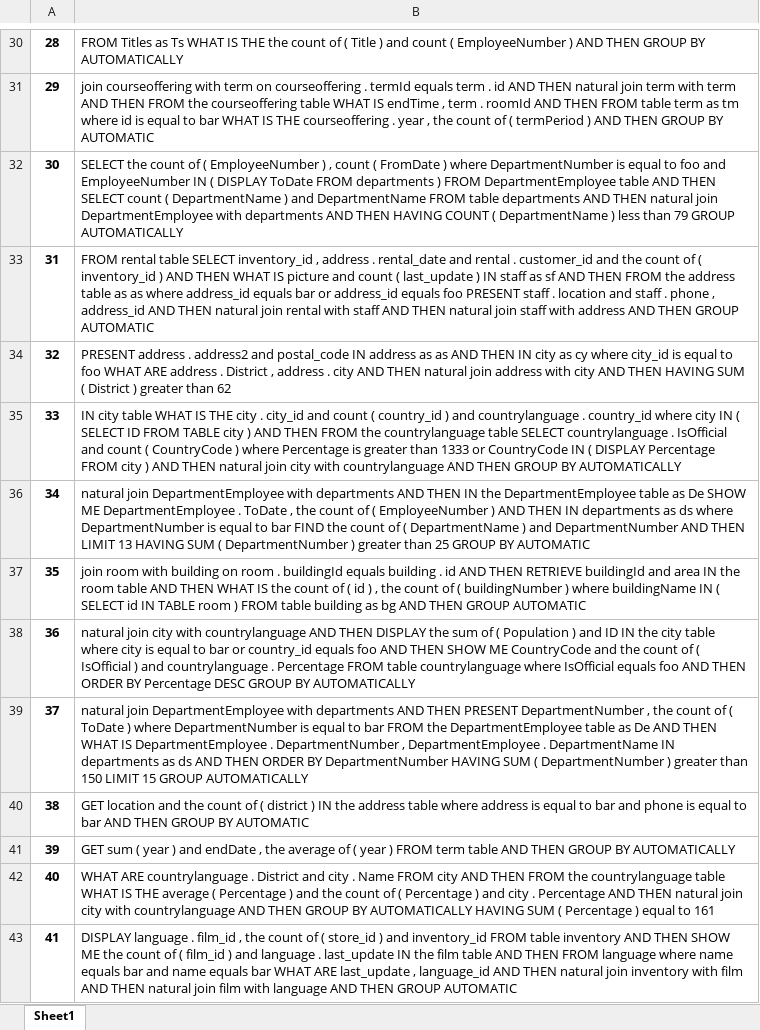
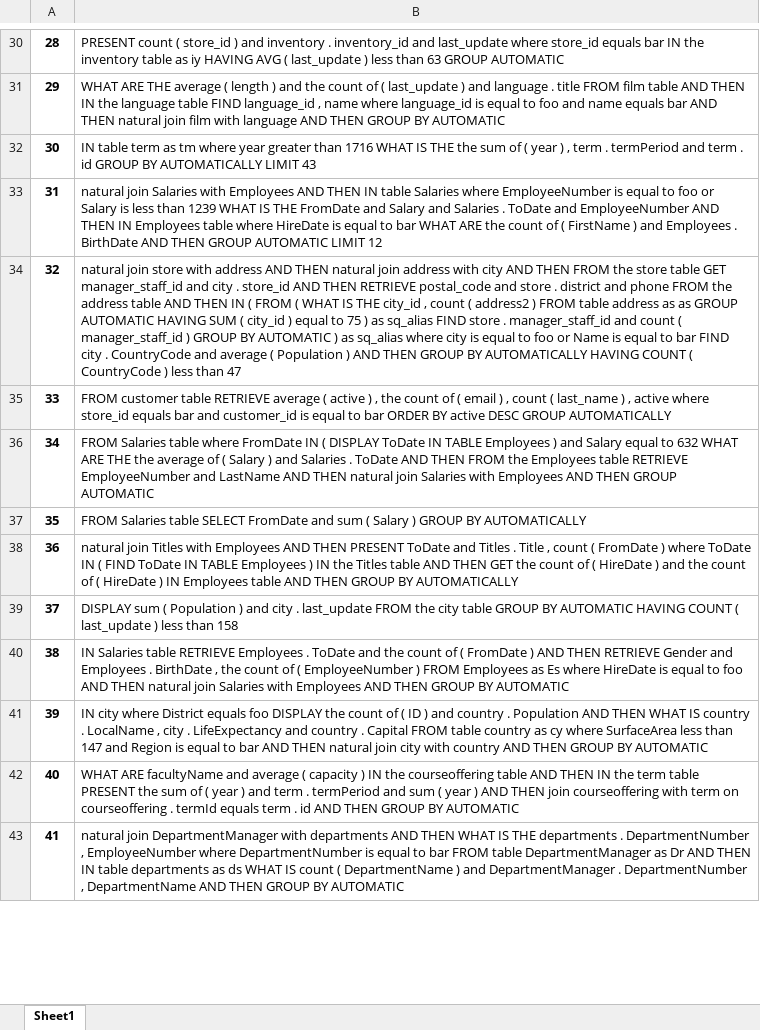
Before and after one commit to KyleLuoma/speakql2_to_sql, an Excel workbook: generated_queries.xlsx, sheet Sheet1, drawn as a sheet; only a part is shown, gaps mark what is left out; values as stored, in another font and other column widths than the file's, no borders; the diff covers the shown part only; the diff names each change by its address in the sheet, - before the commit and + after, or states it on an @@ line.

Commit message:
added english word library for alias and literal lookups in where predicates

```diff
--- a/generated_queries.xlsx (sheet Sheet1)
+++ b/generated_queries.xlsx (sheet Sheet1)
-B30: FROM Titles as Ts WHAT IS THE the count of ( Title ) and count ( EmployeeNumber ) AND THEN GROUP BY AUTOMATICALLY
+B30: PRESENT count ( store_id ) and inventory . inventory_id and last_update where store_id equals bar IN the inventory table as iy HAVING AVG ( last_update ) less than 63 GROUP AUTOMATIC
-B31: join courseoffering with term on courseoffering . termId equals term . id AND THEN natural join term with term AND THEN FROM the courseoffering table WHAT IS endTime , term . roomId AND THEN FROM table term as tm where id is equal to bar WHAT IS THE courseoffering . year , the count of ( termPeriod ) AND THEN…
+B31: WHAT ARE THE average ( length ) and the count of ( last_update ) and language . title FROM film table AND THEN IN the language table FIND language_id , name where language_id is equal to foo and name equals bar AND THEN natural join film with language AND THEN…
-B32: SELECT the count of ( EmployeeNumber ) , count ( FromDate ) where DepartmentNumber is equal to foo and EmployeeNumber IN ( DISPLAY ToDate FROM departments ) FROM DepartmentEmployee table AND THEN SELECT count ( DepartmentName ) and DepartmentName FROM table departments AND THEN natural join DepartmentEmployee with departments AND THEN HAVING COUNT ( DepartmentName ) less than 79 GROUP AUTOMATICALLY
+B32: IN table term as tm where year greater than 1716 WHAT IS THE the sum of ( year ) , term . termPeriod and term . id GROUP BY AUTOMATICALLY LIMIT 43
-B33: FROM rental table SELECT inventory_id , address . rental_date and rental . customer_id and the count of ( inventory_id ) AND THEN WHAT IS picture and count ( last_update ) IN staff as sf AND THEN FROM the address table as as where address_id equals bar or address_id equals foo PRESENT staff . location and staff . phone , address_id AND THEN natural join rental with staff AND THEN natural join staff with address AND THEN GROUP AUTOMATIC
+B33: natural join Salaries with Employees AND THEN IN table Salaries where EmployeeNumber is equal to foo or Salary is less than 1239 WHAT IS THE FromDate and Salary and Salaries . ToDate and EmployeeNumber AND THEN IN Employees table where HireDate is equal to bar WHAT ARE the count of ( FirstName ) and Employees . BirthDate AND THEN GROUP AUTOMATIC LIMIT 12
-B34: PRESENT address . address2 and postal_code IN address as as AND THEN IN city as cy where city_id is equal to foo WHAT ARE address . District , address . city AND THEN natural join address with city AND THEN HAVING SUM ( District ) greater than 62
+B34: natural join store with address AND THEN natural join address with city AND THEN FROM the store table GET manager_staff_id and city . store_id AND THEN RETRIEVE postal_code and store . district and phone FROM the address table AND THEN IN ( FROM ( WHAT IS THE city_id , count ( address2 ) FROM table address as as GROUP AUTOMATIC HAVING SUM ( city_id ) equal to 75 ) as sq_alias FIND store . manager_staff_id and count ( manager_staff_id ) GROUP BY AUTOMATIC ) as sq_alias where city is equal to foo or Name is equal to bar FIND city . CountryCode and average ( Population ) AND THEN GROUP BY AUTOMATICALLY HAVING COUNT ( CountryCode ) less than 47
-B35: IN city table WHAT IS THE city . city_id and count ( country_id ) and countrylanguage . country_id where city IN ( SELECT ID FROM TABLE city ) AND THEN FROM the countrylanguage table SELECT countrylanguage . IsOfficial and count ( CountryCode ) where Percentage is greater than 1333 or CountryCode IN ( DISPLAY Percentage FROM city ) AND THEN natural join city with countrylanguage AND THEN GROUP BY AUTOMATICALLY
+B35: FROM customer table RETRIEVE average ( active ) , the count of ( email ) , count ( last_name ) , active where store_id equals bar and customer_id is equal to bar ORDER BY active DESC GROUP AUTOMATICALLY
-B36: natural join DepartmentEmployee with departments AND THEN IN the DepartmentEmployee table as De SHOW ME DepartmentEmployee . ToDate , the count of ( EmployeeNumber ) AND THEN IN departments as ds where DepartmentNumber is equal to bar FIND the count of ( DepartmentName ) and DepartmentNumber AND THEN LIMIT 13 HAVING SUM ( DepartmentNumber ) greater than 25 GROUP BY AUTOMATIC
+B36: FROM Salaries table where FromDate IN ( DISPLAY ToDate IN TABLE Employees ) and Salary equal to 632 WHAT ARE THE the average of ( Salary ) and Salaries . ToDate AND THEN FROM the Employees table RETRIEVE EmployeeNumber and LastName AND THEN natural join Salaries with Employees AND THEN GROUP AUTOMATIC
-B37: join room with building on room . buildingId equals building . id AND THEN RETRIEVE buildingId and area IN the room table AND THEN WHAT IS the count of ( id ) , the count of ( buildingNumber ) where buildingName IN ( SELECT id IN TABLE room ) FROM table building as bg AND THEN GROUP AUTOMATIC
+B37: FROM Salaries table SELECT FromDate and sum ( Salary ) GROUP BY AUTOMATICALLY
-B38: natural join city with countrylanguage AND THEN DISPLAY the sum of ( Population ) and ID IN the city table where city is equal to bar or country_id equals foo AND THEN SHOW ME CountryCode and the count of ( IsOfficial ) and countrylanguage . Percentage FROM table countrylanguage where IsOfficial equals foo AND THEN ORDER BY Percentage DESC GROUP BY…
+B38: natural join Titles with Employees AND THEN PRESENT ToDate and Titles . Title , count ( FromDate ) where ToDate IN ( FIND ToDate IN TABLE Employees ) IN the Titles table AND THEN GET the count of ( HireDate ) and the count of ( HireDate ) IN Employees table AND THEN GROUP BY…
-B39: natural join DepartmentEmployee with departments AND THEN PRESENT DepartmentNumber , the count of ( ToDate ) where DepartmentNumber is equal to bar FROM the DepartmentEmployee table as De AND THEN WHAT IS DepartmentEmployee . DepartmentNumber , DepartmentEmployee . DepartmentName IN departments as ds AND THEN ORDER BY DepartmentNumber HAVING SUM ( DepartmentNumber ) greater than 150 LIMIT 15 GROUP AUTOMATICALLY
+B39: DISPLAY sum ( Population ) and city . last_update FROM the city table GROUP BY AUTOMATIC HAVING COUNT ( last_update ) less than 158
-B40: GET location and the count of ( district ) IN the address table where address is equal to bar and phone is equal to bar AND THEN…
+B40: IN Salaries table RETRIEVE Employees . ToDate and the count of ( FromDate ) AND THEN RETRIEVE Gender and Employees . BirthDate , the count of ( EmployeeNumber ) FROM Employees as Es where HireDate is equal to foo AND THEN natural join Salaries with Employees AND THEN…
-B41: GET sum ( year ) and endDate , the average of ( year ) FROM term table AND THEN GROUP BY AUTOMATICALLY
+B41: IN city where District equals foo DISPLAY the count of ( ID ) and country . Population AND THEN WHAT IS country . LocalName , city . LifeExpectancy and country . Capital FROM table country as cy where SurfaceArea less than 147 and Region is equal to bar AND THEN natural join city with country AND THEN GROUP BY AUTOMATIC
-B42: WHAT ARE countrylanguage . District and city . Name FROM city AND THEN FROM the countrylanguage table WHAT IS THE average ( Percentage ) and the count of ( Percentage ) and city . Percentage AND THEN natural join city with countrylanguage AND THEN GROUP BY AUTOMATICALLY HAVING SUM ( Percentage ) equal to 161
+B42: WHAT ARE facultyName and average ( capacity ) IN the courseoffering table AND THEN IN the term table PRESENT the sum of ( year ) and term . termPeriod and sum ( year ) AND THEN join courseoffering with term on courseoffering . termId equals term . id AND THEN GROUP BY AUTOMATIC
-B43: DISPLAY language . film_id , the count of ( store_id ) and inventory_id FROM table inventory AND THEN SHOW ME the count of ( film_id ) and language . last_update IN the film table AND THEN FROM language where name equals bar and name equals bar WHAT ARE last_update , language_id AND THEN natural join inventory with film AND THEN natural join film with language AND THEN GROUP AUTOMATIC
+B43: natural join DepartmentManager with departments AND THEN WHAT IS THE departments . DepartmentNumber , EmployeeNumber where DepartmentNumber is equal to bar FROM table DepartmentManager as Dr AND THEN IN table departments as ds WHAT IS count ( DepartmentName ) and DepartmentManager . DepartmentNumber , DepartmentName AND THEN GROUP BY AUTOMATIC
```
Also changed, not shown: 86 edited cells elsewhere in this sheet, 1 other file.
